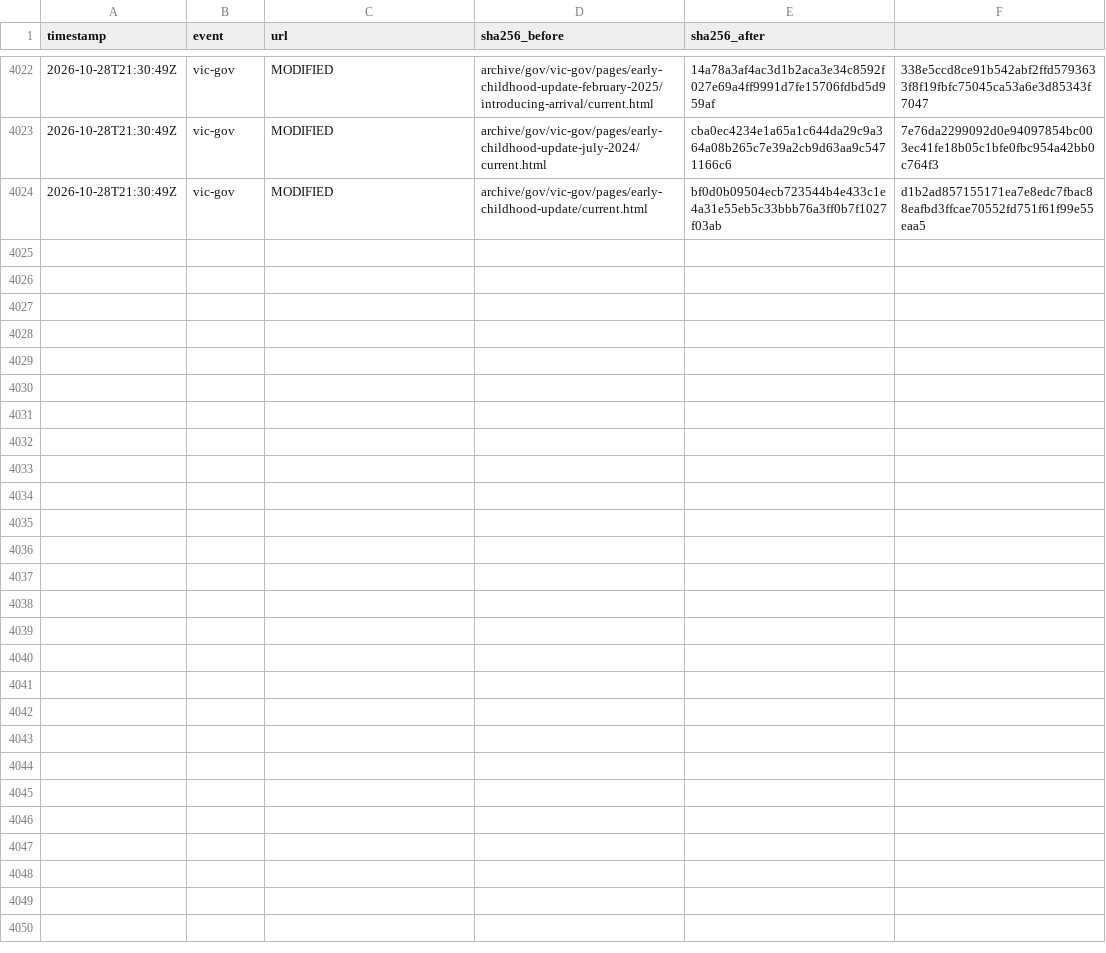
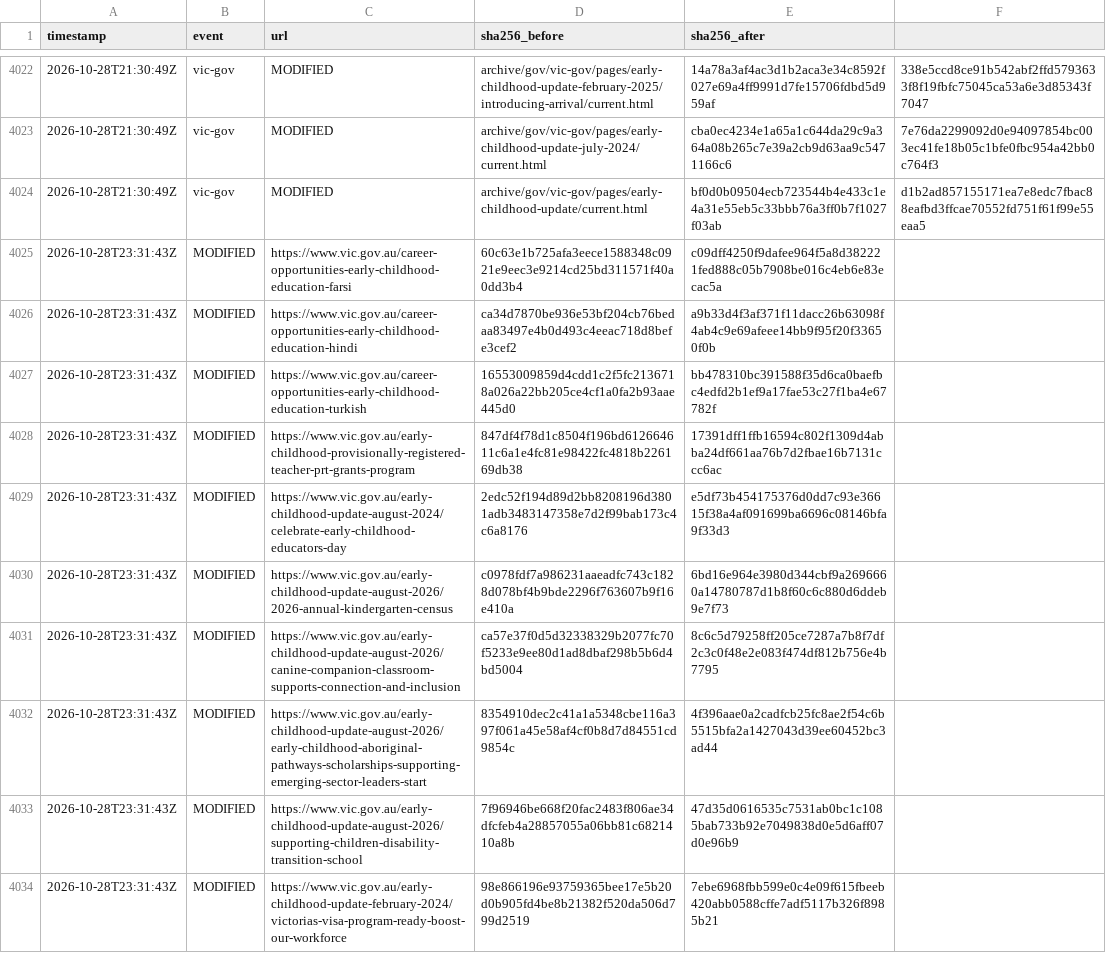
Before and after one commit to myNDISwiki/MyNDIS, a CSV file: archive/reports/vic-gov/change-ledger.csv, drawn as a sheet; only a part is shown, gaps mark what is left out.

Commit message:
Archive Victorian NDIS reform updates 2026-10-28T23:56:59Z

```diff
--- a/archive/reports/vic-gov/change-ledger.csv
+++ b/archive/reports/vic-gov/change-ledger.csv
@@ -4024 +4024,11 @@ timestamp,event,url,sha256_before,sha256_after
 2026-10-28T21:30:49Z,vic-gov,MODIFIED,archive/gov/vic-gov/pages/early-childhood-update/current.html,bf0d0b09504ecb723544b4e433c1e4a31e55eb5c33bbb76a3ff0b7f1027f03ab,d1b2ad857155171ea7e8edc7fbac88eafbd3ffcae70552fd751f61f99e55eaa5
+2026-10-28T23:31:43Z,MODIFIED,https://www.vic.gov.au/career-opportunities-early-childhood-education-farsi,60c63e1b725afa3eece1588348c0921e9eec3e9214cd25bd311571f40a0dd3b4,c09dff4250f9dafee964f5a8d382221fed888c05b7908be016c4eb6e83ecac5a
+2026-10-28T23:31:43Z,MODIFIED,https://www.vic.gov.au/career-opportunities-early-childhood-education-hindi,ca34d7870be936e53bf204cb76bedaa83497e4b0d493c4eeac718d8befe3cef2,a9b33d4f3af371f11dacc26b63098f4ab4c9e69afeee14bb9f95f20f33650f0b
+2026-10-28T23:31:43Z,MODIFIED,https://www.vic.gov.au/career-opportunities-early-childhood-education-turkish,16553009859d4cdd1c2f5fc2136718a026a22bb205ce4cf1a0fa2b93aae445d0,bb478310bc391588f35d6ca0baefbc4edfd2b1ef9a17fae53c27f1ba4e67782f
+2026-10-28T23:31:43Z,MODIFIED,https://www.vic.gov.au/early-childhood-provisionally-registered-teacher-prt-grants-program,847df4f78d1c8504f196bd612664611c6a1e4fc81e98422fc4818b226169db38,17391dff1ffb16594c802f1309d4abba24df661aa76b7d2fbae16b7131ccc6ac
+2026-10-28T23:31:43Z,MODIFIED,https://www.vic.gov.au/early-childhood-update-august-2024/celebrate-early-childhood-educators-day,2edc52f194d89d2bb8208196d3801adb3483147358e7d2f99bab173c4c6a8176,e5df73b454175376d0dd7c93e36615f38a4af091699ba6696c08146bfa9f33d3
+2026-10-28T23:31:43Z,MODIFIED,https://www.vic.gov.au/early-childhood-update-august-2026/2026-annual-kindergarten-census,c0978fdf7a986231aaeadfc743c1828d078bf4b9bde2296f763607b9f16e410a,6bd16e964e3980d344cbf9a2696660a14780787d1b8f60c6c880d6ddeb9e7f73
+2026-10-28T23:31:43Z,MODIFIED,https://www.vic.gov.au/early-childhood-update-august-2026/canine-companion-classroom-supports-connection-and-inclusion,ca57e37f0d5d32338329b2077fc70f5233e9ee80d1ad8dbaf298b5b6d4bd5004,8c6c5d79258ff205ce7287a7b8f7df2c3c0f48e2e083f474df812b756e4b7795
+2026-10-28T23:31:43Z,MODIFIED,https://www.vic.gov.au/early-childhood-update-august-2026/early-childhood-aboriginal-pathways-scholarships-supporting-emerging-sector-leaders-start,8354910dec2c41a1a5348cbe116a397f061a45e58af4cf0b8d7d84551cd9854c,4f396aae0a2cadfcb25fc8ae2f54c6b5515bfa2a1427043d39ee60452bc3ad44
+2026-10-28T23:31:43Z,MODIFIED,https://www.vic.gov.au/early-childhood-update-august-2026/supporting-children-disability-transition-school,7f96946be668f20fac2483f806ae34dfcfeb4a28857055a06bb81c6821410a8b,47d35d0616535c7531ab0bc1c1085bab733b92e7049838d0e5d6aff07d0e96b9
+2026-10-28T23:31:43Z,MODIFIED,https://www.vic.gov.au/early-childhood-update-february-2024/victorias-visa-program-ready-boost-our-workforce,98e866196e93759365bee17e5b20d0b905fd4be8b21382f520da506d799d2519,7ebe6968fbb599e0c4e09f615fbeeb420abb0588cffe7adf5117b326f8985b21
```
Also changed, not shown: archive/reports/vic-gov/page-registry.csv, 18 other files.
